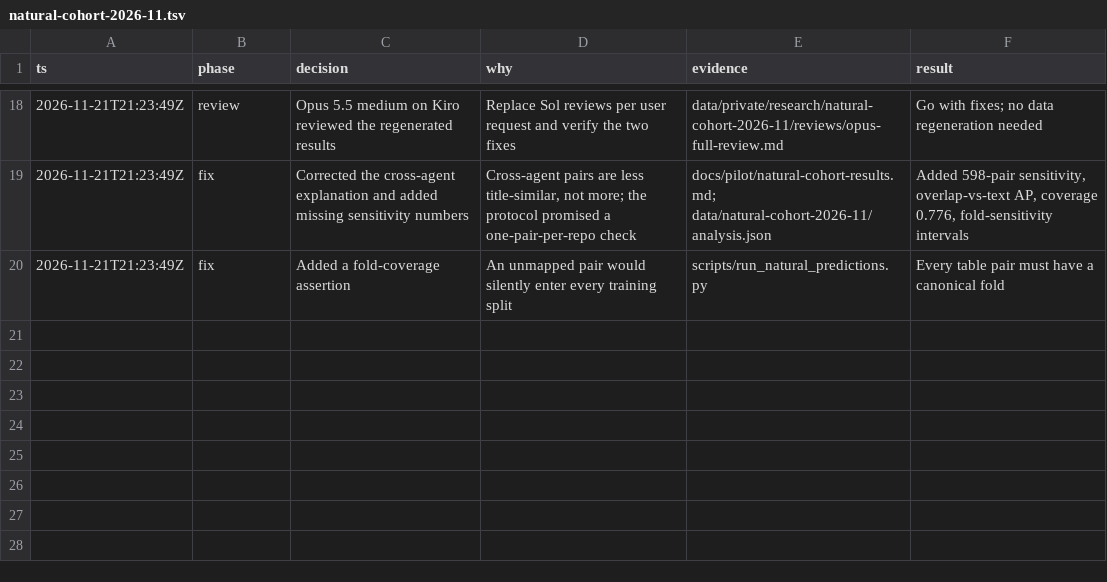
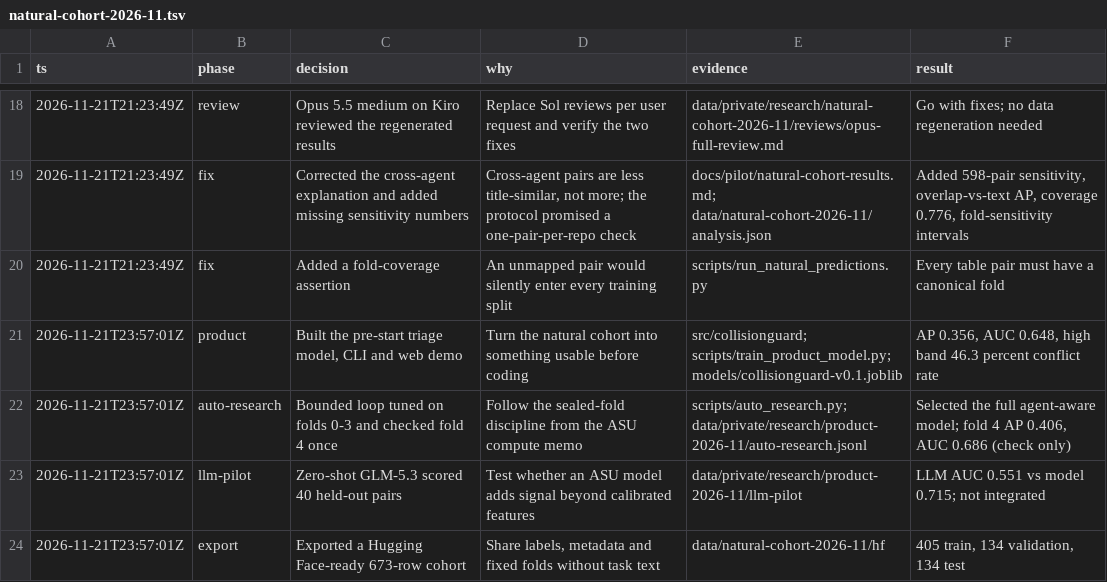
Before and after one commit to satyalyadav/CollisionGuard, a TSV file: .audit/natural-cohort-2026-11.tsv, drawn as a sheet; only a part is shown, gaps mark what is left out; the diff names each change by its address in the sheet, - before the commit and + after, or states it on an @@ line.

Commit message:
Fix product agent aliases, folds, and calibration reporting
Normalize common agent spellings to the training names, warn when agent
names are missing, and use the same canonical repository folds as the
public export. The corrected fold assignment raises the product to AP
0.363 and AUC 0.677; the high band reaches a 49.3 percent conflict rate
against a 22.1 percent base.

Report raw, in-sample, and held-out Brier scores, add transfer intervals,
and separate the high-band rate from the top-10-percent budget. Bound the
non-Git file walk, add the local web demo, and update the model card and
product guide. All 252 tests pass.

```diff
--- a/.audit/natural-cohort-2026-11.tsv
+++ b/.audit/natural-cohort-2026-11.tsv
+row 21: 2026-11-21T23:57:01Z | product | Built the pre-start triage model, CLI and web demo | Turn the natural cohort into something usable before coding | src/collisionguard; scripts/train_product_model.py; models/collisionguard-v0.1.joblib | AP 0.356, AUC 0.648, high band 46.3 percent conflict rate
+row 22: 2026-11-21T23:57:01Z | auto-research | Bounded loop tuned on folds 0-3 and checked fold 4 once | Follow the sealed-fold discipline from the ASU compute memo | scripts/auto_research.py; data/private/research/product-2026-11/auto-research.jsonl | Selected the full agent-aware model; fold 4 AP 0.406, AUC 0.686 (check only)
+row 23: 2026-11-21T23:57:01Z | llm-pilot | Zero-shot GLM-5.3 scored 40 held-out pairs | Test whether an ASU model adds signal beyond calibrated features | data/private/research/product-2026-11/llm-pilot | LLM AUC 0.551 vs model 0.715; not integrated
+row 24: 2026-11-21T23:57:01Z | export | Exported a Hugging Face-ready 673-row cohort | Share labels, metadata and fixed folds without task text | data/natural-cohort-2026-11/hf | 405 train, 134 validation, 134 test
```
Also changed, not shown: 12 other files.
